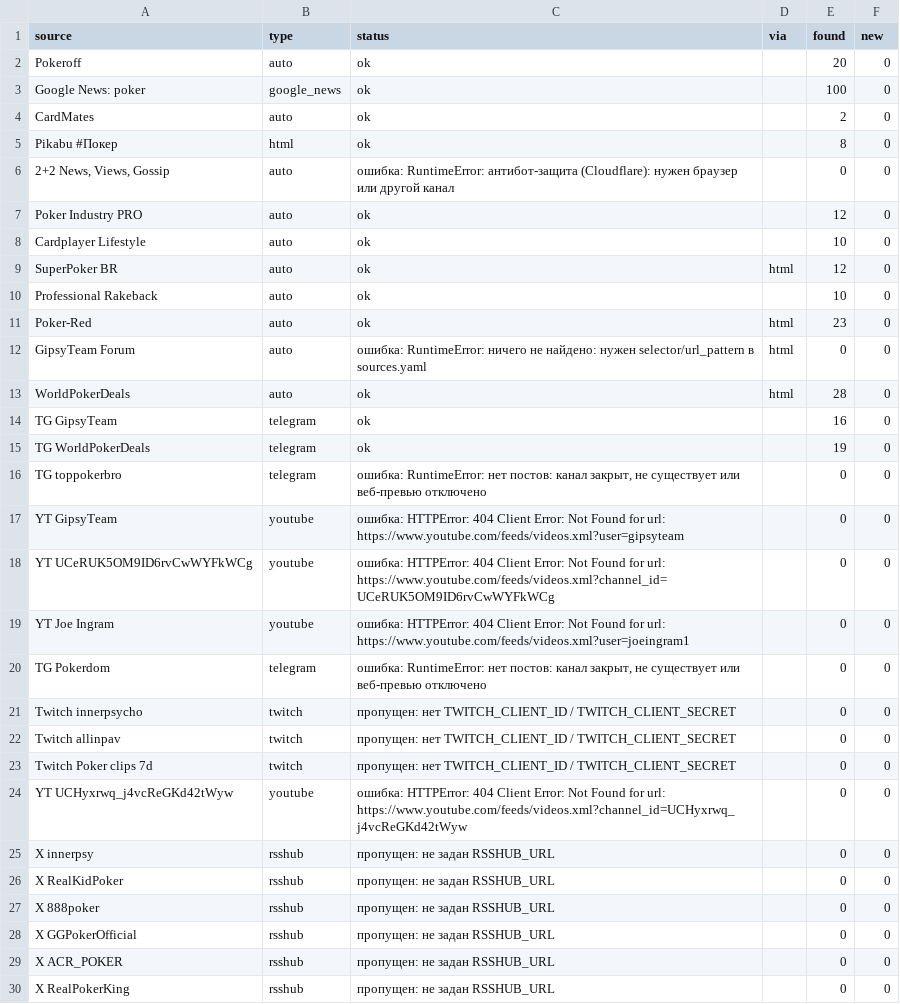
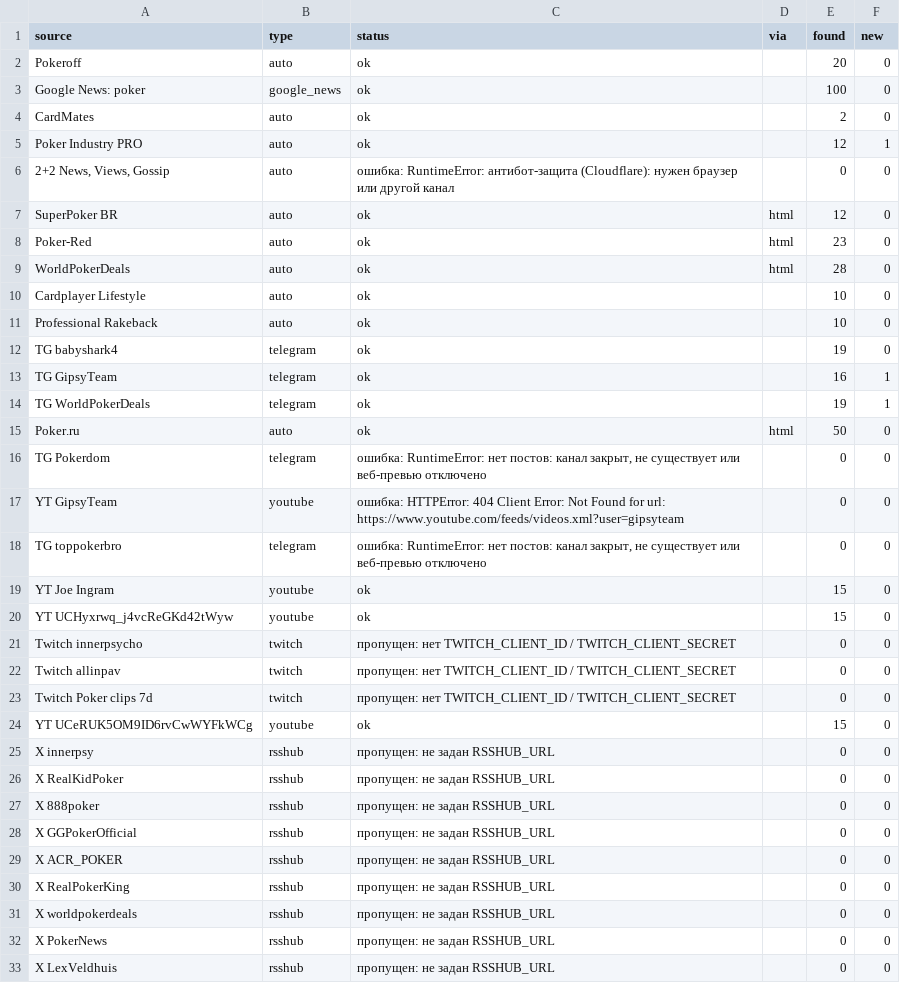
Before and after one commit to marta702/pokeroff-news, a CSV file: out/last_run_status.csv, drawn as a sheet; only a part is shown; the shorter side is filled out with more unchanged rows; the diff covers the shown part only.

```diff
--- a/out/last_run_status.csv
+++ b/out/last_run_status.csv
@@ -4,18 +4,18 @@ Google News: poker,google_news,ok,,100,0
 CardMates,auto,ok,,2,0
-Pikabu #Покер,html,ok,,8,0
+Poker Industry PRO,auto,ok,,12,1
 "2+2 News, Views, Gossip",auto,ошибка: RuntimeError: антибот-защита (Cloudflare): нужен браузер или другой канал,,0,0
-Poker Industry PRO,auto,ok,,12,0
+SuperPoker BR,auto,ok,html,12,0
+Poker-Red,auto,ok,html,23,0
+WorldPokerDeals,auto,ok,html,28,0
 Cardplayer Lifestyle,auto,ok,,10,0
-SuperPoker BR,auto,ok,html,12,0
 Professional Rakeback,auto,ok,,10,0
-Poker-Red,auto,ok,html,23,0
-GipsyTeam Forum,auto,ошибка: RuntimeError: ничего не найдено: нужен selector/url_pattern в sources.yaml,html,0,0
-WorldPokerDeals,auto,ok,html,28,0
-TG GipsyTeam,telegram,ok,,16,0
-TG WorldPokerDeals,telegram,ok,,19,0
+TG babyshark4,telegram,ok,,19,0
+TG GipsyTeam,telegram,ok,,16,1
+TG WorldPokerDeals,telegram,ok,,19,1
+Poker.ru,auto,ok,html,50,0
+TG Pokerdom,telegram,"ошибка: RuntimeError: нет постов: канал закрыт, не существует или веб-превью отключено",,0,0
+YT GipsyTeam,youtube,ошибка: HTTPError: 404 Client Error: Not Found for url: https://www.youtube.com/feeds/videos.xml?user=gipsyteam,,0,0
 TG toppokerbro,telegram,"ошибка: RuntimeError: нет постов: канал закрыт, не существует или веб-превью отключено",,0,0
-YT GipsyTeam,youtube,ошибка: HTTPError: 404 Client Error: Not Found for url: https://www.youtube.com/feeds/videos.xml?user=gipsyteam,,0,0
-YT UCeRUK5OM9ID6rvCwWYFkWCg,youtube,ошибка: HTTPError: 404 Client Error: Not Found for url: https://www.youtube.com/feeds/videos.xml?channel_id=UCeRUK5OM9ID6rvCwWYFkWCg,,0,0
-YT Joe Ingram,youtube,ошибка: HTTPError: 404 Client Error: Not Found for url: https://www.youtube.com/feeds/videos.xml?user=joeingram1,,0,0
-TG Pokerdom,telegram,"ошибка: RuntimeError: нет постов: канал закрыт, не существует или веб-превью отключено",,0,0
+YT Joe Ingram,youtube,ok,,15,0
+YT UCHyxrwq_j4vcReGKd42tWyw,youtube,ok,,15,0
 Twitch innerpsycho,twitch,пропущен: нет TWITCH_CLIENT_ID / TWITCH_CLIENT_SECRET,,0,0
@@ -23,3 +23,3 @@ Twitch allinpav,twitch,пропущен: нет TWITCH_CLIENT_ID / TWITCH_CLIENT
 Twitch Poker clips 7d,twitch,пропущен: нет TWITCH_CLIENT_ID / TWITCH_CLIENT_SECRET,,0,0
-YT UCHyxrwq_j4vcReGKd42tWyw,youtube,ошибка: HTTPError: 404 Client Error: Not Found for url: https://www.youtube.com/feeds/videos.xml?channel_id=UCHyxrwq_j4vcReGKd42tWyw,,0,0
+YT UCeRUK5OM9ID6rvCwWYFkWCg,youtube,ok,,15,0
 X innerpsy,rsshub,пропущен: не задан RSSHUB_URL,,0,0
```
Also changed, not shown: 1 added row, 1 removed row and 2 edited cells elsewhere in this file, 2 other files.
